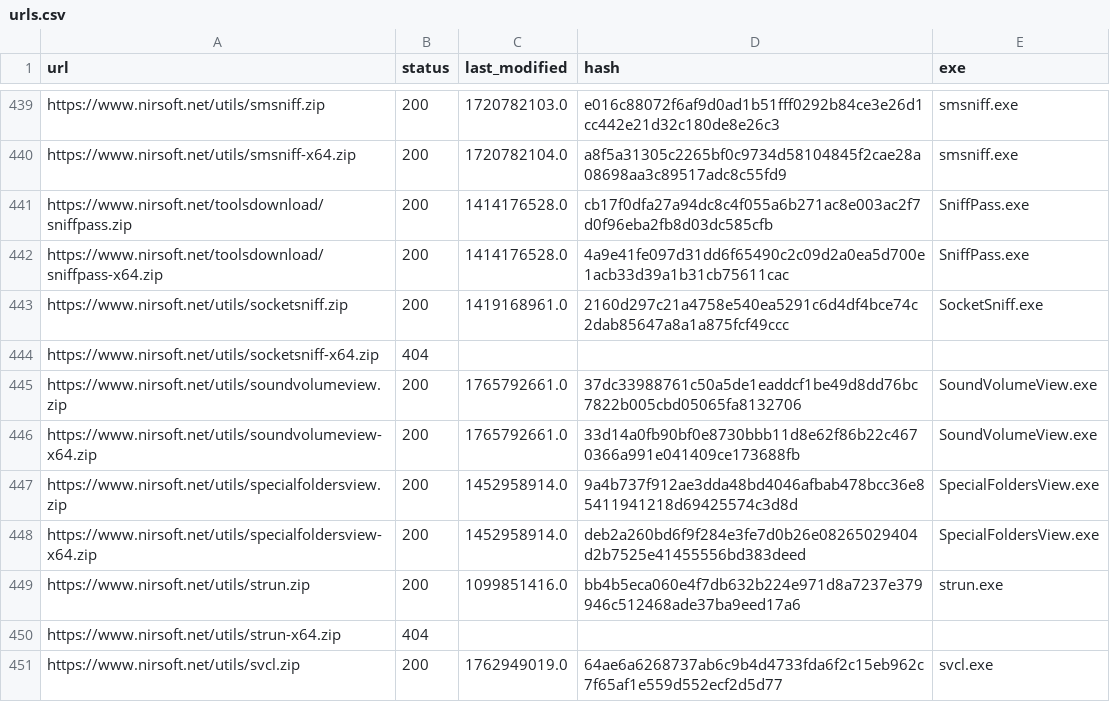
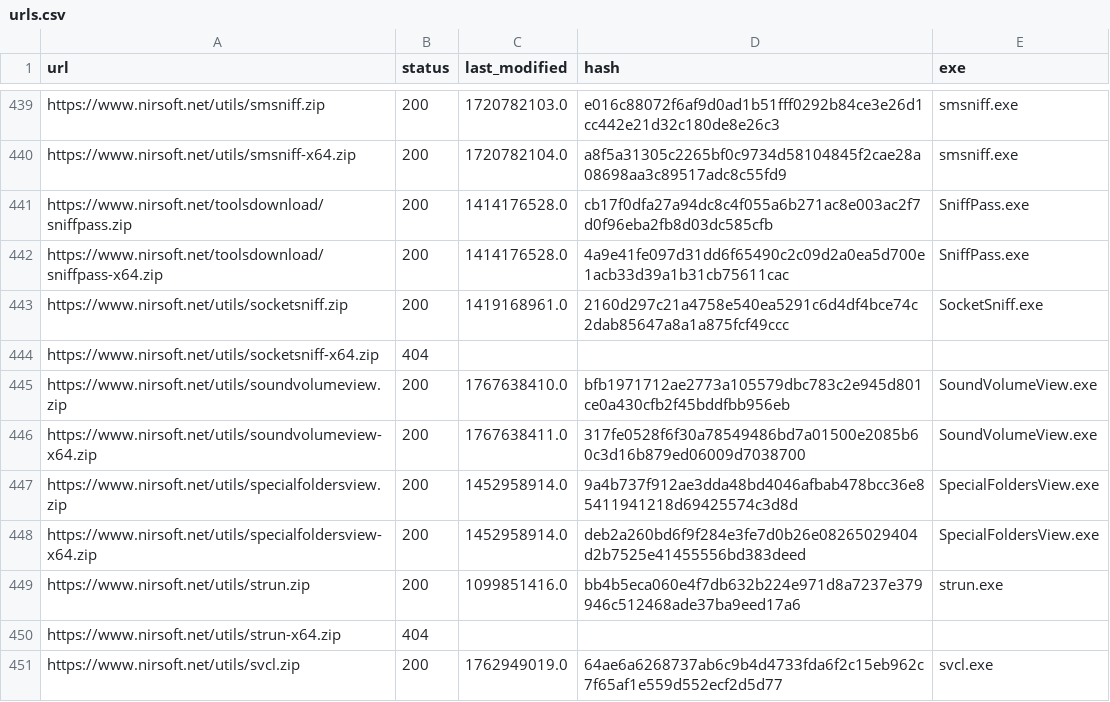
Before and after one commit to ScoopInstaller/Nirsoft, a CSV file: cache/urls.csv, drawn as a sheet; only a part is shown, gaps mark what is left out.

```diff
--- a/cache/urls.csv
+++ b/cache/urls.csv
@@ -444,4 +444,4 @@ https://www.nirsoft.net/utils/socketsniff.zip,200,1419168961.0,2160d297c21a4758e
 https://www.nirsoft.net/utils/socketsniff-x64.zip,404,,,
-https://www.nirsoft.net/utils/soundvolumeview.zip,200,1765792661.0,37dc33988761c50a5de1eaddcf1be49d8dd76bc7822b005cbd05065fa8132706,SoundVolumeView.exe
-https://www.nirsoft.net/utils/soundvolumeview-x64.zip,200,1765792661.0,33d14a0fb90bf0e8730bbb11d8e62f86b22c4670366a991e041409ce173688fb,SoundVolumeView.exe
+https://www.nirsoft.net/utils/soundvolumeview.zip,200,1767638410.0,bfb1971712ae2773a105579dbc783c2e945d801ce0a430cfb2f45bddfbb956eb,SoundVolumeView.exe
+https://www.nirsoft.net/utils/soundvolumeview-x64.zip,200,1767638411.0,317fe0528f6f30a78549486bd7a01500e2085b60c3d16b879ed06009d7038700,SoundVolumeView.exe
 https://www.nirsoft.net/utils/specialfoldersview.zip,200,1452958914.0,9a4b737f912ae3dda48bd4046afbab478bcc36e85411941218d69425574c3d8d,SpecialFoldersView.exe
```
